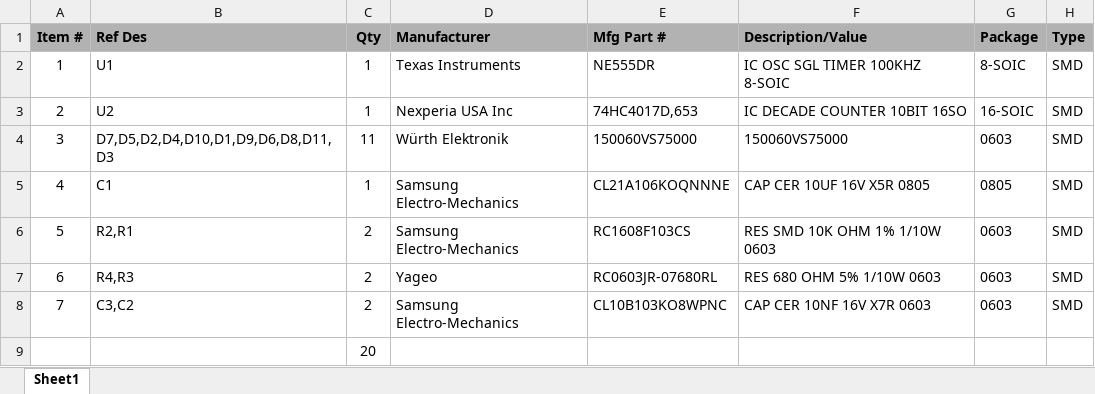
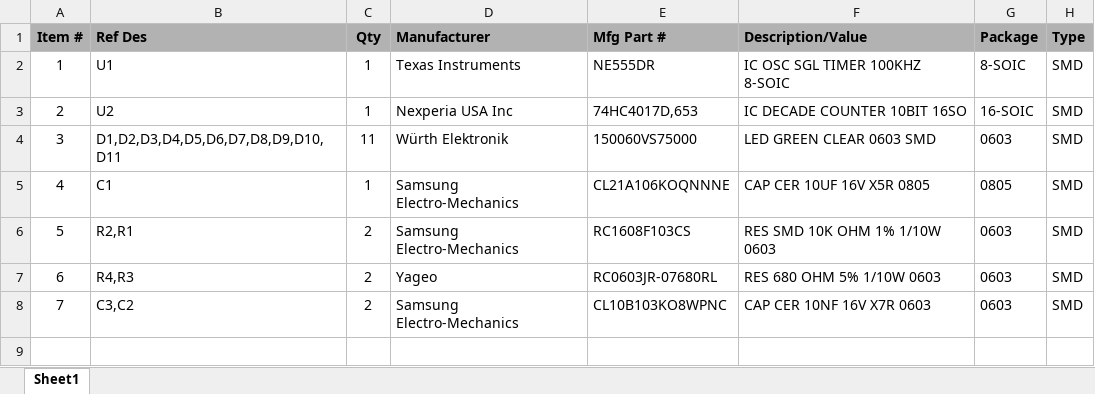
Before and after one commit to youngd24/BurbSec_GenCoin, an Excel workbook: BOM.xlsx, sheet Sheet1, drawn as a sheet; values as stored, in another font and other column widths than the file's, no borders; the diff names each change by its address in the sheet, - before the commit and + after, or states it on an @@ line.

Commit message:
minor update to bom

```diff
--- a/BOM.xlsx (sheet Sheet1)
+++ b/BOM.xlsx (sheet Sheet1)
-B4 (Ref Des): D7,D5,D2,D4,D10,D1,D9,D6,D8,D11,D3
+B4 (Ref Des): D1,D2,D3,D4,D5,D6,D7,D8,D9,D10,D11
-F4 (Description/Value): 150060VS75000
+F4 (Description/Value): LED GREEN CLEAR 0603 SMD
-row 9:  |  | 20
```
